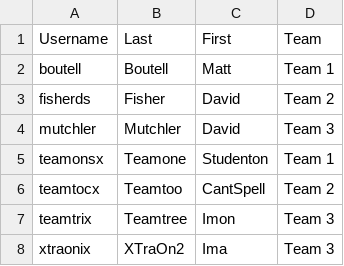
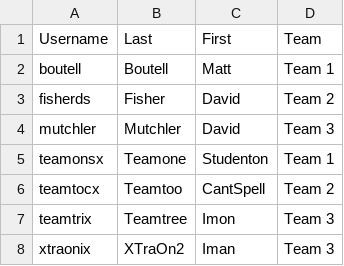
Before and after one commit to RoseMobileEndpoints/GradeRecorderBackend, a CSV file: static/files/simple_roster.csv, drawn as a sheet.

Commit message:
sample cdv minor update

```diff
--- a/static/files/simple_roster.csv
+++ b/static/files/simple_roster.csv
@@ -7,2 +7,2 @@
 "teamtrix","Teamtree","Imon","Team 3"
-"xtraonix","XTraOn2","Ima","Team 3"
+"xtraonix","XTraOn2","Iman","Team 3"
```
